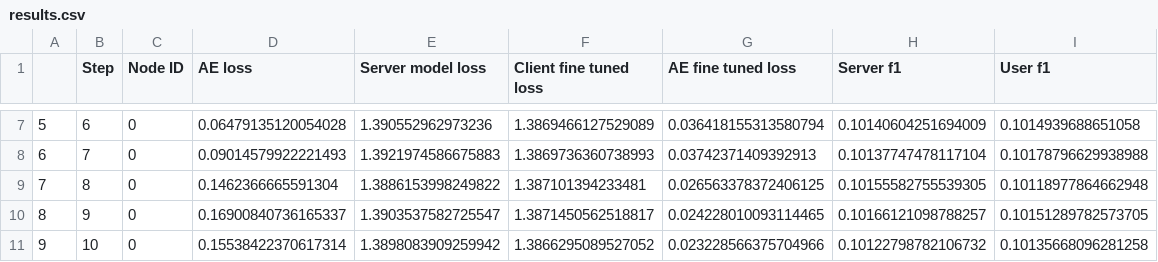
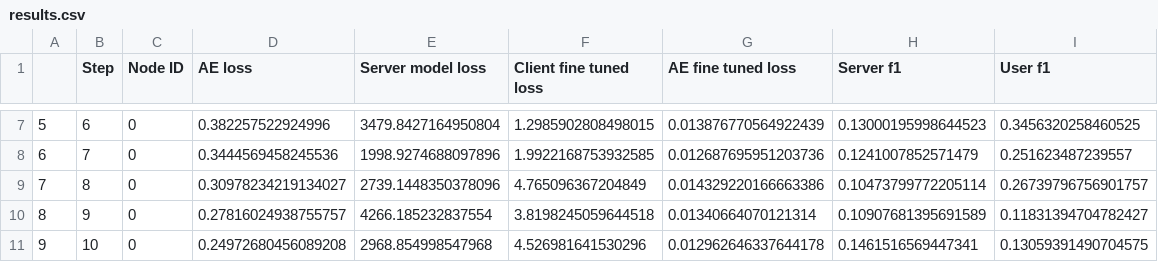
Before and after one commit to arvintashakori/SemiPFL, a CSV file: Scripts/results.csv, drawn as a sheet; only a part is shown, gaps mark what is left out; the diff covers the shown part only.

Commit message:
fixed model

```diff
--- a/Scripts/results.csv
+++ b/Scripts/results.csv
@@ -7,5 +7,5 @@
-5,6,0,0.06479135120054028,1.390552962973236,1.3869466127529089,0.036418155313580794,0.10140604251694009,0.1014939688651058
-6,7,0,0.09014579922221493,1.3921974586675883,1.3869736360738993,0.03742371409392913,0.10137747478117104,0.10178796629938988
-7,8,0,0.1462366665591304,1.3886153998249822,1.387101394233481,0.026563378372406125,0.10155582755539305,0.10118977864662948
-8,9,0,0.16900840736165337,1.3903537582725547,1.3871450562518817,0.024228010093114465,0.10166121098788257,0.10151289782573705
-9,10,0,0.15538422370617314,1.3898083909259942,1.3866295089527052,0.023228566375704966,0.10122798782106732,0.10135668096281258
+5,6,0,0.382257522924996,3479.8427164950804,1.2985902808498015,0.013876770564922439,0.13000195998644523,0.3456320258460525
+6,7,0,0.3444569458245536,1998.9274688097896,1.9922168753932585,0.012687695951203736,0.1241007852571479,0.251623487239557
+7,8,0,0.30978234219134027,2739.1448350378096,4.765096367204849,0.014329220166663386,0.10473799772205114,0.26739796756901757
+8,9,0,0.27816024938755757,4266.185232837554,3.8198245059644518,0.01340664070121314,0.10907681395691589,0.11831394704782427
+9,10,0,0.24972680456089208,2968.854998547968,4.526981641530296,0.012962646337644178,0.1461516569447341,0.13059391490704575
```
Also changed, not shown: 30 edited cells elsewhere in this file, 4 other files.
